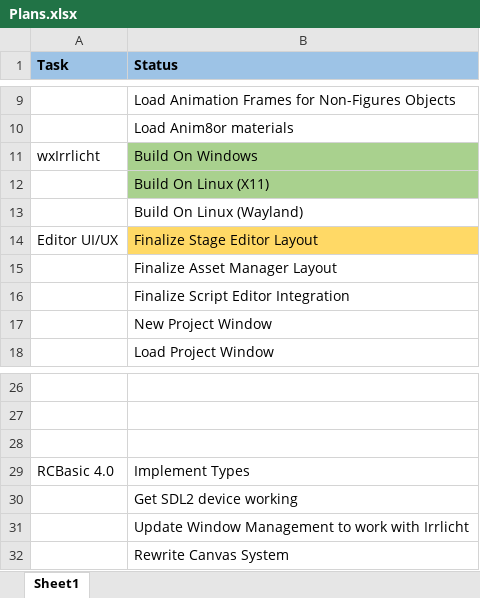
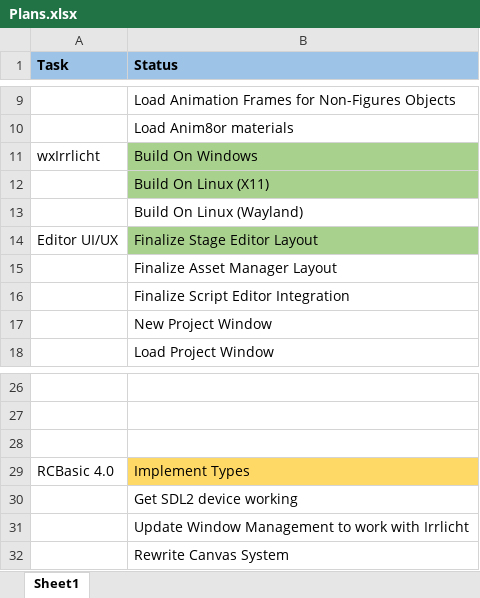
Before and after one commit to n00b87/SerenityEditor, an Excel workbook: Plans.xlsx, sheet Sheet1, drawn as a sheet; only a part is shown, gaps mark what is left out; values as stored, in another font and other column widths than the file's, no borders; the diff names each change by its address in the sheet, - before the commit and + after, or states it on an @@ line.

```diff
--- a/Plans.xlsx (sheet Sheet1)
+++ b/Plans.xlsx (sheet Sheet1)
-B14 fill: #FFD966
+B14 fill: #A9D18E
-B29 fill: none
+B29 fill: #FFD966
```
Also changed, not shown: 5 other files.
